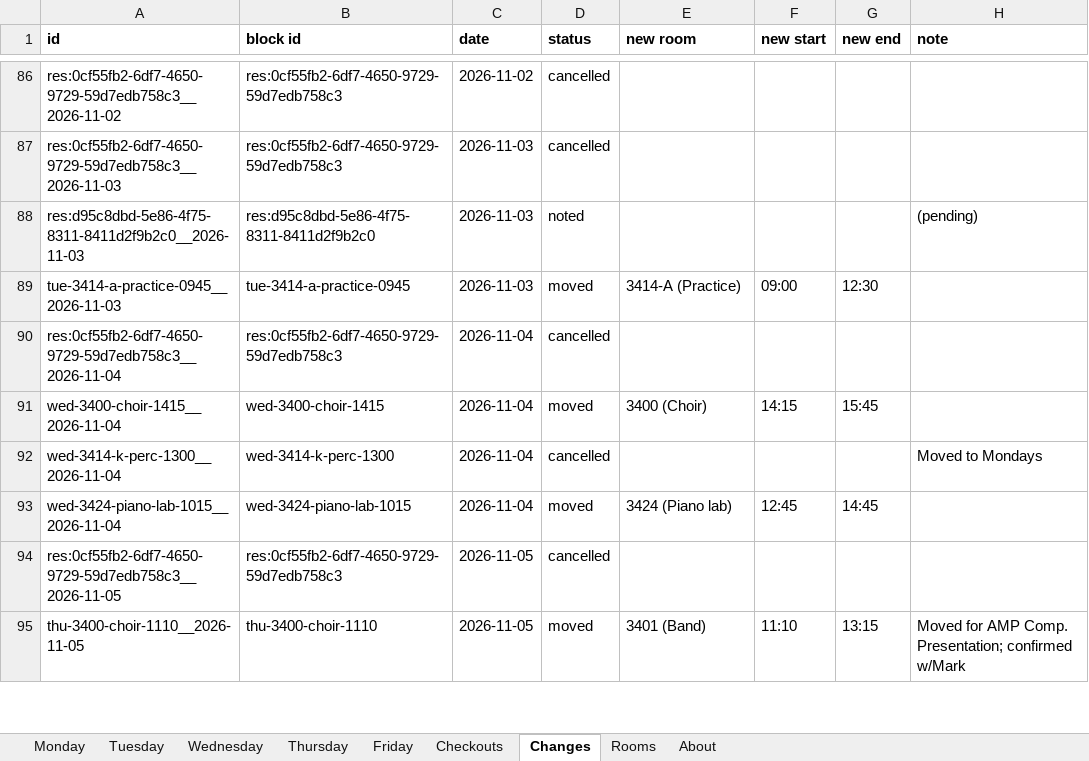
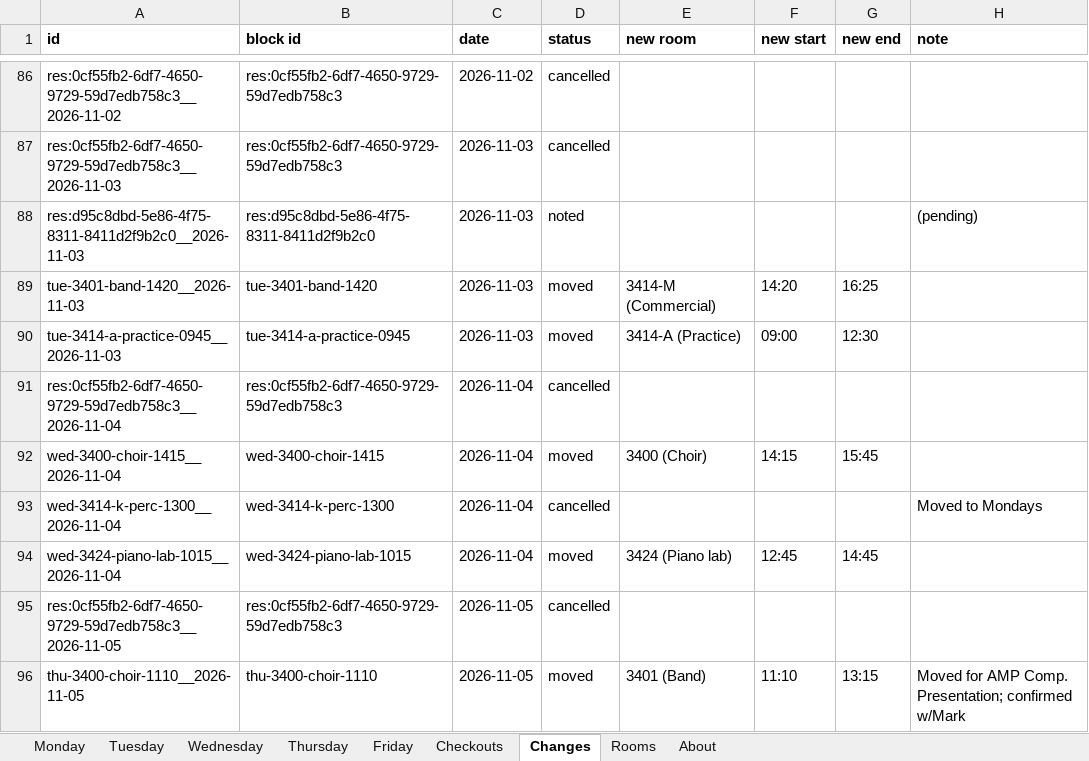
Before and after one commit to Cusco-and-Karma/LAPC-Music-Room-Checkout, an Excel workbook: backups/latest.xlsx, sheet Changes, drawn as a sheet; only a part is shown, gaps mark what is left out; values as stored, in another font and other column widths than the file's, no borders; the diff names each change by its address in the sheet, - before the commit and + after, or states it on an @@ line.

```diff
--- a/backups/latest.xlsx (sheet Changes)
+++ b/backups/latest.xlsx (sheet Changes)
+row 89: tue-3401-band-1420__2026-11-03 | tue-3401-band-1420 | 2026-11-03 | moved | 3414-M (Commercial) | 14:20 | 16:25
```
Also changed, not shown: sheet Checkouts, sheet About, 2 other files.
